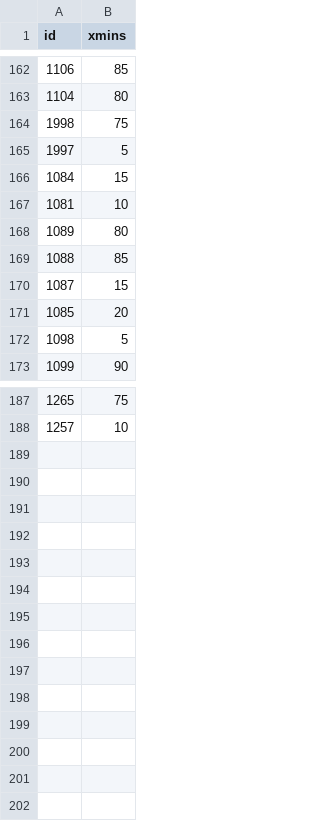
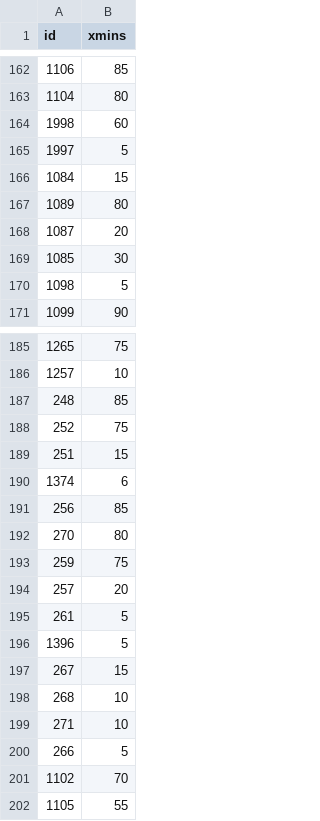
Before and after one commit to skyefung02/world-cup-fantasy-2026, a CSV file: data/xmins.csv, drawn as a sheet; only a part is shown, gaps mark what is left out.

```diff
--- a/data/xmins.csv
+++ b/data/xmins.csv
@@ -163,10 +163,8 @@ id,xmins
 1104,80
-1998,75
+1998,60
 1997,5
 1084,15
-1081,10
 1089,80
-1088,85
-1087,15
-1085,20
+1087,20
+1085,30
 1098,5
@@ -188 +186,17 @@ id,xmins
 1257,10
+248,85
+252,75
+251,15
+1374,6
+256,85
+270,80
+259,75
+257,20
+261,5
+1396,5
+267,15
+268,10
+271,10
+266,5
+1102,70
+1105,55
```
Also changed, not shown: 9 other files.
